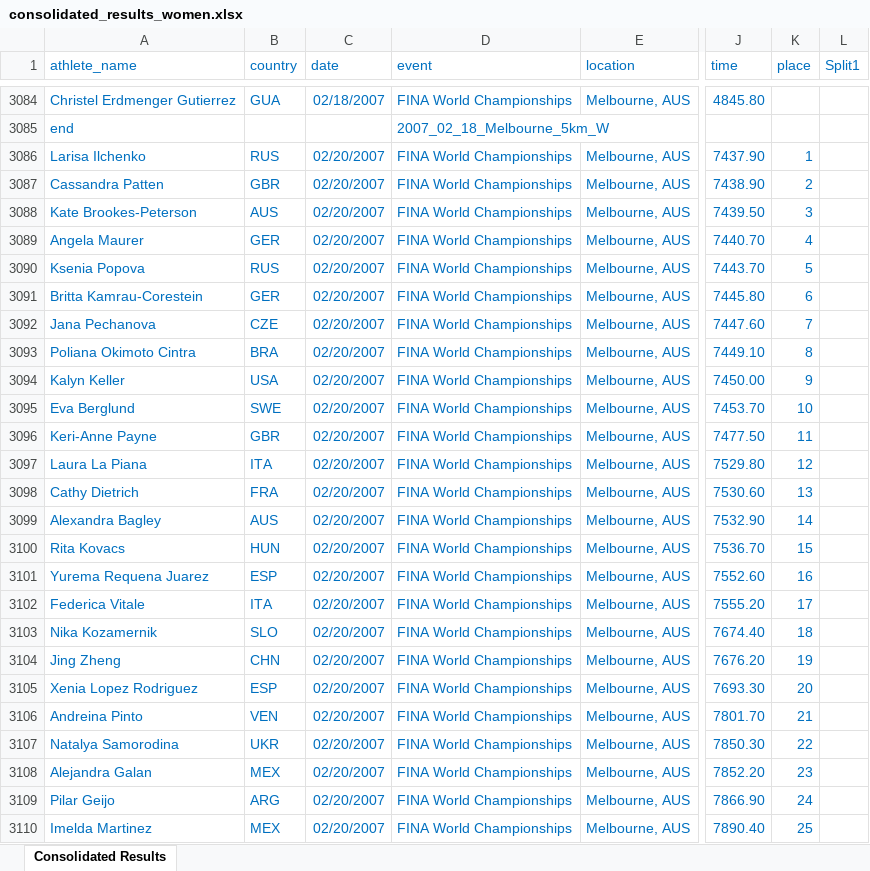
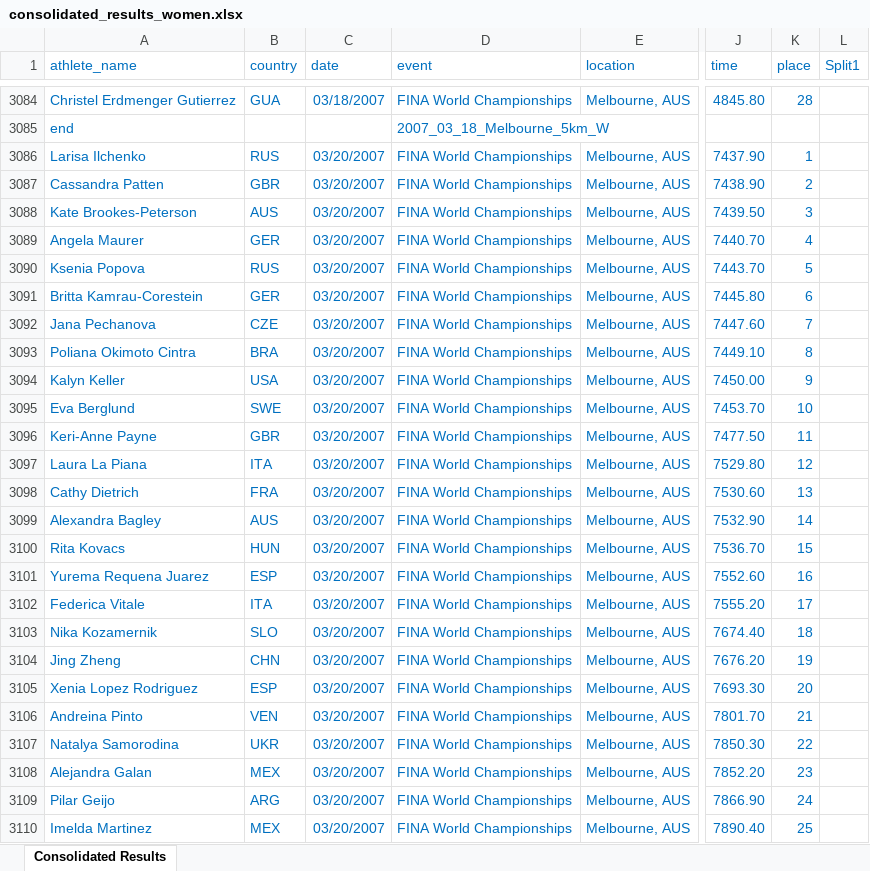
Before and after one commit to alexmmeyer/OW_PageRankings, an Excel workbook: app_data/women/consolidated_results_women.xlsx, sheet Consolidated Results, drawn as a sheet; only a part is shown, gaps mark what is left out; values as stored, in another font and other column widths than the file's, no borders; conditional formats not drawn; the diff covers the shown part only; the diff names each change by its address in the sheet, - before the commit and + after, or states it on an @@ line.

Commit message:
fixes to results data

```diff
--- a/app_data/women/consolidated_results_women.xlsx (sheet Consolidated Results)
+++ b/app_data/women/consolidated_results_women.xlsx (sheet Consolidated Results)
-C3084 (date): 02/18/2007
+C3084 (date): 03/18/2007
-K3084 (place): (empty)
+K3084 (place): 28
-D3085 (event): 2007_02_18_Melbourne_5km_W
+D3085 (event): 2007_03_18_Melbourne_5km_W
-C3086:C3110 (date): 02/20/2007
+C3086:C3110 (date): 03/20/2007
```
Also changed, not shown: 77 edited cells elsewhere in this sheet, app_data/men/consolidated_results_men.xlsx, 8 other files.
